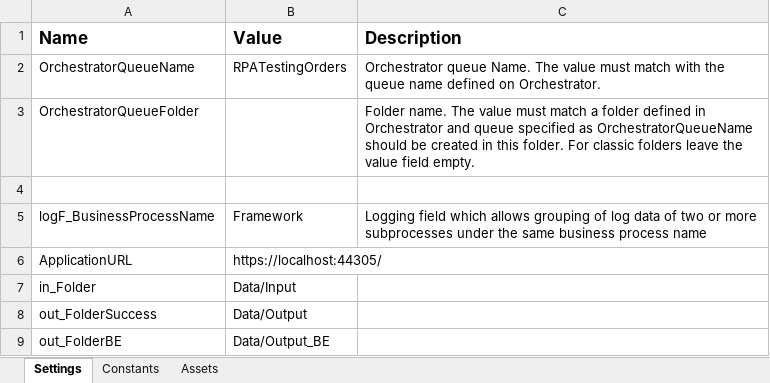
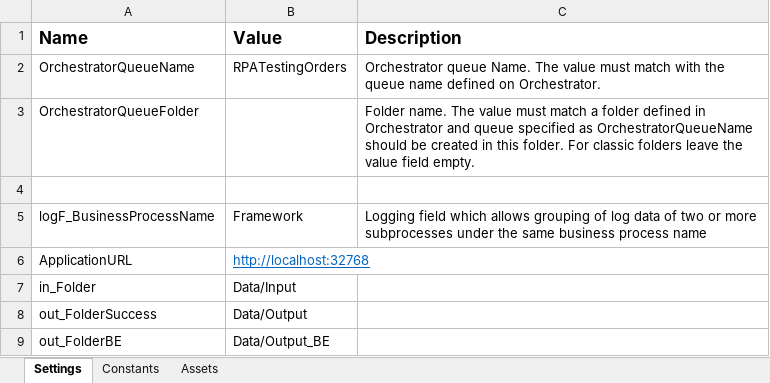
Before and after one commit to NicoSteinmueller/RPATesting, an Excel workbook: Data/Config.xlsx, sheet Settings, drawn as a sheet; values as stored, in another font and other column widths than the file's, no borders; the diff names each change by its address in the sheet, - before the commit and + after, or states it on an @@ line.

```diff
--- a/Data/Config.xlsx (sheet Settings)
+++ b/Data/Config.xlsx (sheet Settings)
-B6 (Value): https://localhost:44305/
+B6 (Value): http://localhost:32768
@@ B6 underline: off → on, text colour: black → #0563C1 @@
```
Also changed, not shown: 6 other files.
